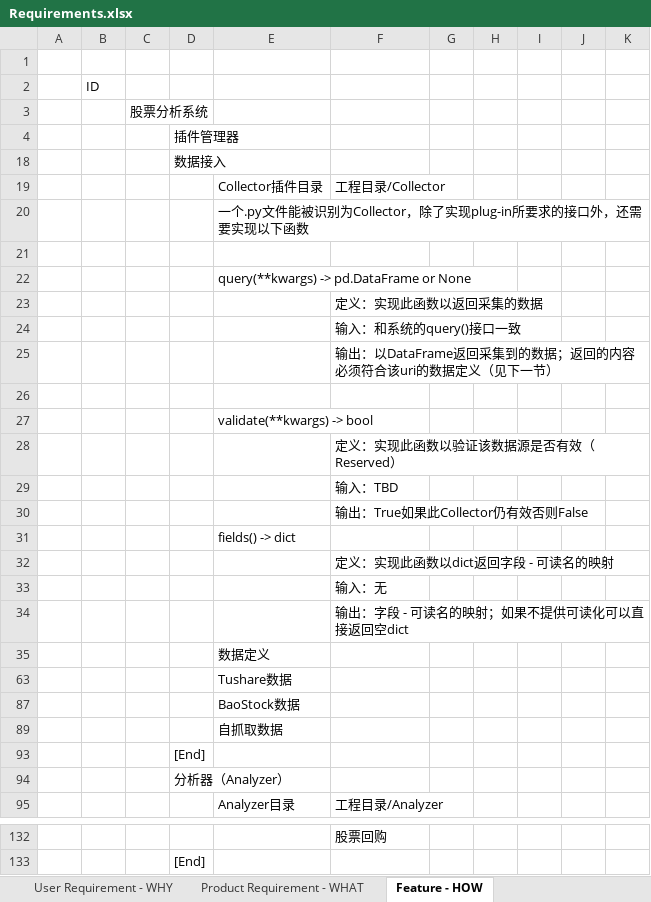
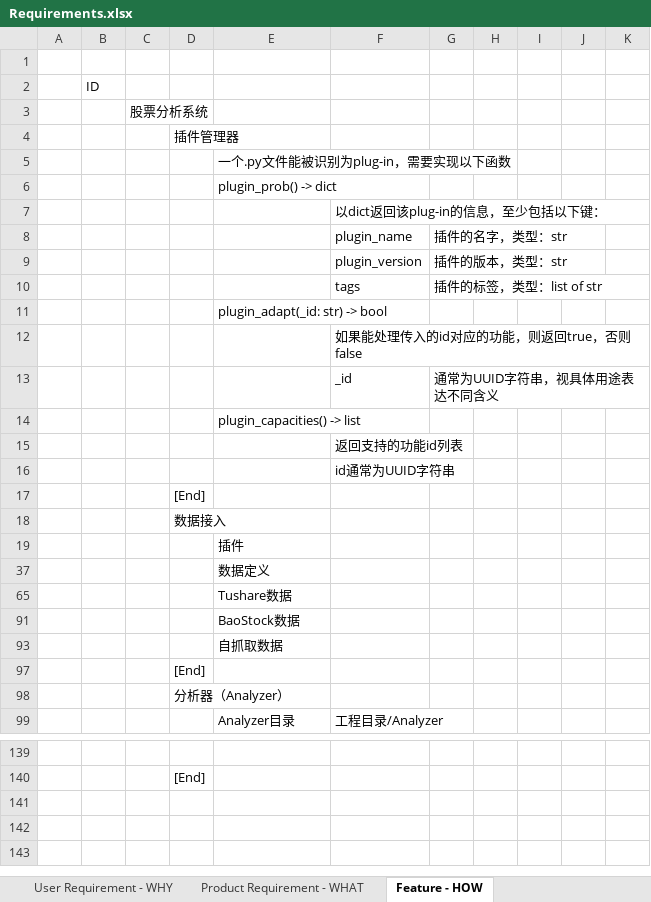
Before and after one commit to SleepySoft/StockAnalysisSystem, an Excel workbook: Doc/Requirements.xlsx, sheet Feature - HOW, drawn as a sheet; only a part is shown, gaps mark what is left out; values as stored, in another font and other column widths than the file's, no borders; removed rows and columns are numbered as before the commit, all else as after; the diff covers the shown part only; the diff names each change by its address in the sheet, - before the commit and + after, or states it on an @@ line.

Commit message:
Update requirement
Change-Id: If563b45161417608c0ba71010d154cf2a61ea3c4

```diff
--- a/Doc/Requirements.xlsx (sheet Feature - HOW)
+++ b/Doc/Requirements.xlsx (sheet Feature - HOW)
@@ row 5 unhidden:  |  |  |  | 一个.py文件能被识别为plug-in，需要实现以下函数 @@
@@ row 6 unhidden:  |  |  |  | plugin_prob() -> dict @@
@@ row 7 unhidden:  |  |  |  |  | 以dict返回该plug-in的信息，至少包括以下键： @@
@@ row 8 unhidden:  |  |  |  |  | plugin_name | 插件的名字，类型：str @@
@@ row 9 unhidden:  |  |  |  |  | plugin_version | 插件的版本，类型：str @@
@@ row 10 unhidden:  |  |  |  |  | tags | 插件的标签，类型：list of str @@
@@ row 11 unhidden:  |  |  |  | plugin_adapt(_id: str) -> bool @@
@@ row 12 unhidden:  |  |  |  |  | 如果能处理传入的id对应的功能，则返回true，否则false @@
@@ row 13 unhidden:  |  |  |  |  | _id | 通常为UUID字符串，视具体用途表达不同含义 @@
@@ row 14 unhidden:  |  |  |  | plugin_capacities() -> list @@
@@ row 15 unhidden:  |  |  |  |  | 返回支持的功能id列表 @@
@@ row 16 unhidden:  |  |  |  |  | id通常为UUID字符串 @@
+row 17:  |  |  | [End]
@@ row 19 hidden:  |  |  |  | Collector插件目录 | 工程目录/Collector @@
-E19: 一个.py文件能被识别为Collector，除了实现plug-in所要求的接口外，还需要实现以下函数
+E19: 插件
-row 21: (empty)
@@ row 22 hidden:  |  |  |  | query(**kwargs) -> pd.DataFrame or None @@
@@ row 23 hidden:  |  |  |  |  | 定义：实现此函数以返回采集的数据 @@
@@ row 24 hidden:  |  |  |  |  | 输入：和系统的query()接口一致 @@
@@ row 25 hidden:  |  |  |  |  | 输出：以DataFrame返回采集到的数据；返回的内容必须符合该uri的数据定义（见下一节） @@
-row 26: (empty)
@@ row 27 hidden:  |  |  |  | validate(**kwargs) -> bool @@
@@ row 28 hidden:  |  |  |  |  | 定义：实现此函数以验证该数据源是否有效（Reserved） @@
@@ row 29 hidden:  |  |  |  |  | 输入：TBD @@
@@ row 30 hidden:  |  |  |  |  | 输出：True如果此Collector仍有效否则False @@
@@ row 31 hidden:  |  |  |  | fields() -> dict @@
@@ row 32 hidden:  |  |  |  |  | 定义：实现此函数以dict返回字段 - 可读名的映射 @@
@@ row 33 hidden:  |  |  |  |  | 输入：无 @@
@@ row 34 hidden:  |  |  |  |  | 输出：字段 - 可读名的映射；如果不提供可读化可以直接返回空dict @@
-F139: 股票回购
+F139: (empty)
```
Also changed, not shown: 23 added rows, 20 removed rows and 2 edited cells elsewhere in this sheet, hidden cells.
